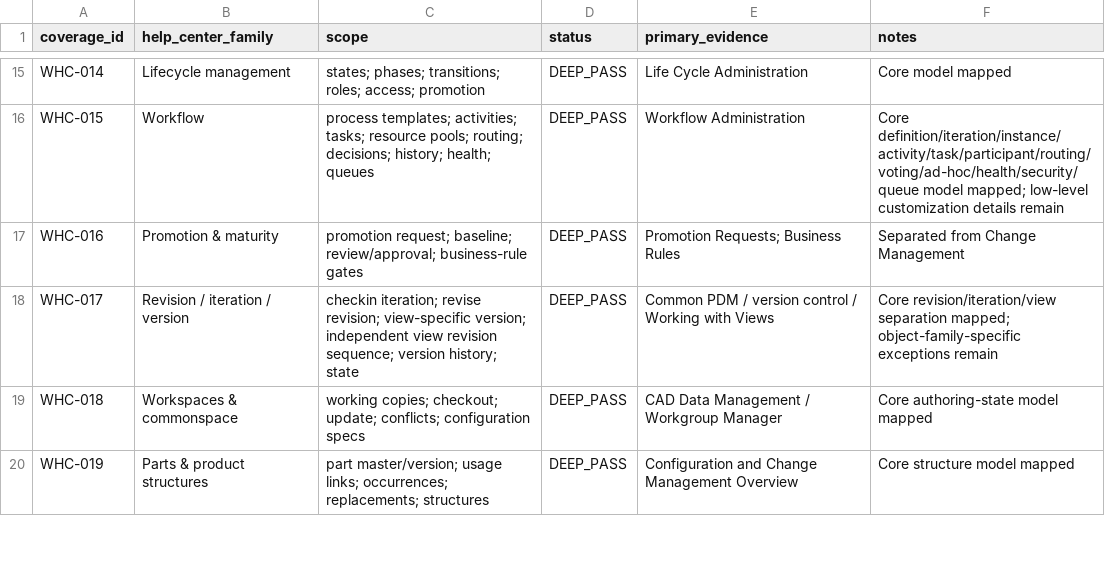
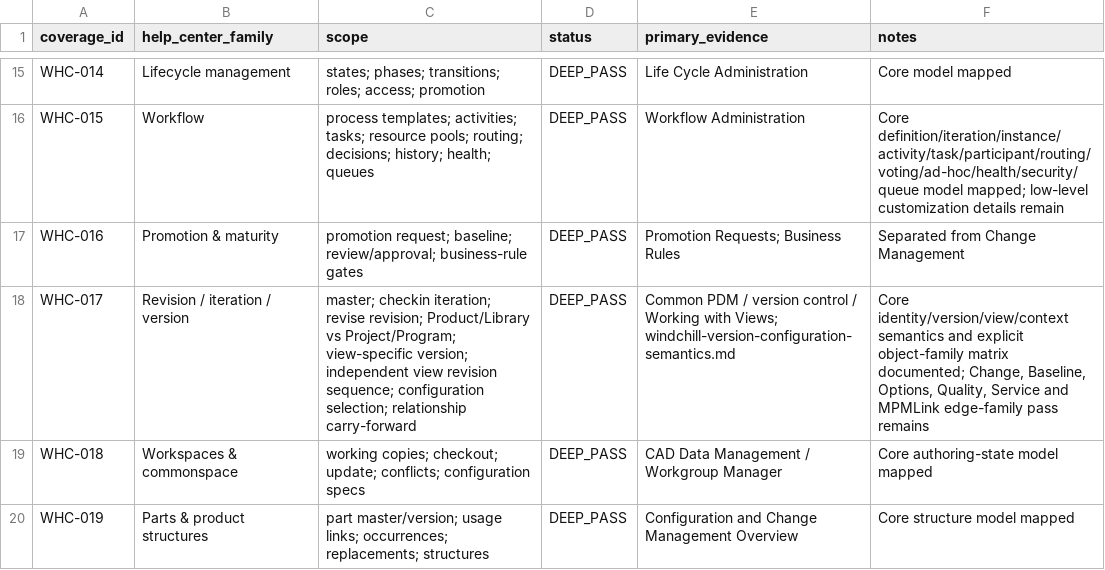
Before and after one commit to 8140spitt/NuBlox-Digital-Applications-V3, a CSV file: docs/reference/windchill-help-center-coverage.csv, drawn as a sheet; only a part is shown, gaps mark what is left out.

Commit message:
docs: advance Windchill object-family version coverage

```diff
--- a/docs/reference/windchill-help-center-coverage.csv
+++ b/docs/reference/windchill-help-center-coverage.csv
@@ -17,3 +17,3 @@ WHC-015,Workflow,"process templates; activities; tasks; resource pools; routing;
 WHC-016,Promotion & maturity,"promotion request; baseline; review/approval; business-rule gates",DEEP_PASS,"Promotion Requests; Business Rules","Separated from Change Management"
-WHC-017,Revision / iteration / version,"checkin iteration; revise revision; view-specific version; independent view revision sequence; version history; state",DEEP_PASS,"Common PDM / version control / Working with Views","Core revision/iteration/view separation mapped; object-family-specific exceptions remain"
+WHC-017,Revision / iteration / version,"master; checkin iteration; revise revision; Product/Library vs Project/Program; view-specific version; independent view revision sequence; configuration selection; relationship carry-forward",DEEP_PASS,"Common PDM / version control / Working with Views; windchill-version-configuration-semantics.md","Core identity/version/view/context semantics and explicit object-family matrix documented; Change, Baseline, Options, Quality, Service and MPMLink edge-family pass remains"
 WHC-018,Workspaces & commonspace,"working copies; checkout; update; conflicts; configuration specs",DEEP_PASS,"CAD Data Management / Workgroup Manager","Core authoring-state model mapped"
```
